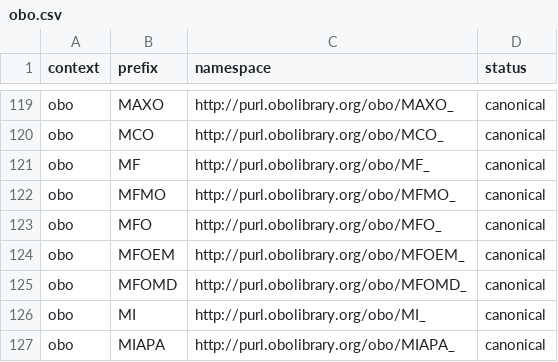
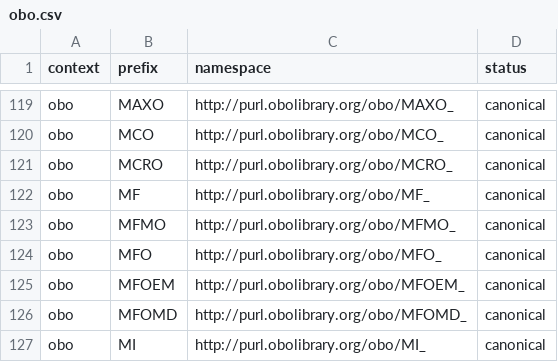
Before and after one commit to linkml/prefixmaps, a CSV file: src/prefixmaps/data/obo.csv, drawn as a sheet; only a part is shown, gaps mark what is left out; the shorter side is filled out with more unchanged rows; the diff names each change by its address in the sheet, - before the commit and + after, or states it on an @@ line.

```diff
--- a/src/prefixmaps/data/obo.csv
+++ b/src/prefixmaps/data/obo.csv
+row 121: obo | MCRO | http://purl.obolibrary.org/obo/MCRO_ | canonical
```
Also changed, not shown: src/prefixmaps/data/prefixcc.csv, src/prefixmaps/data/w3id.csv, 6 other files.
